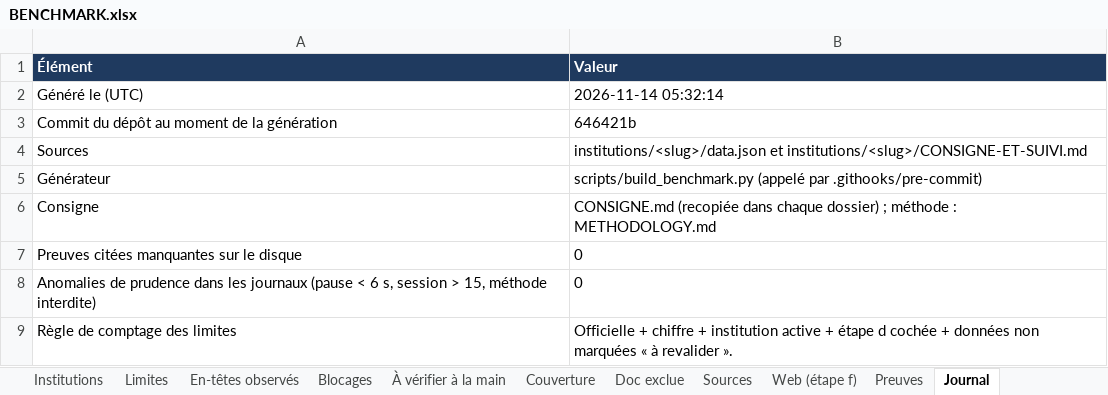
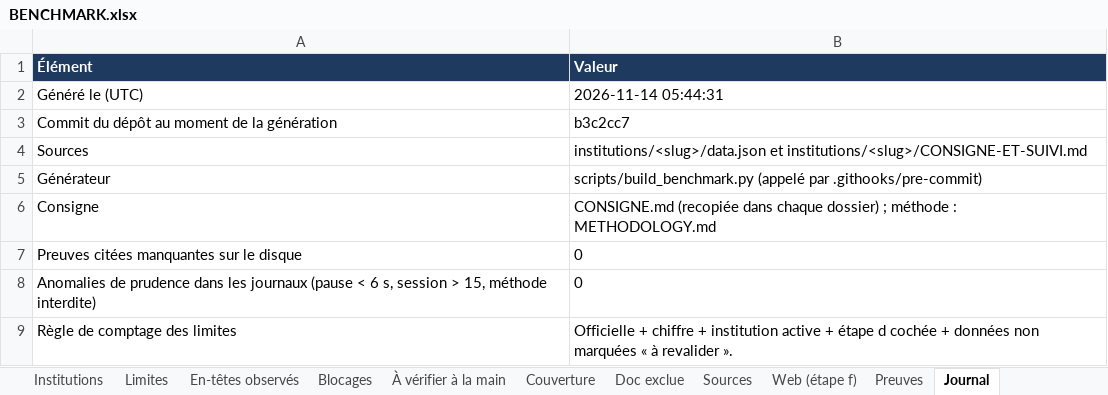
Before and after one commit to maribakulj/Veille-API-IIIF, an Excel workbook: BENCHMARK.xlsx, sheet Journal, drawn as a sheet; values as stored, in another font and other column widths than the file's, no borders; the diff names each change by its address in the sheet, - before the commit and + after, or states it on an @@ line.

```diff
--- a/BENCHMARK.xlsx (sheet Journal)
+++ b/BENCHMARK.xlsx (sheet Journal)
-B2 (Valeur): 2026-11-14 05:32:14
+B2 (Valeur): 2026-11-14 05:44:31
-B3 (Valeur): 646421b
+B3 (Valeur): b3c2cc7
```
Also changed, not shown: sheet Preuves, sheet Tableau de bord, sheet Institutions, sheet Couverture, 5 other files.
